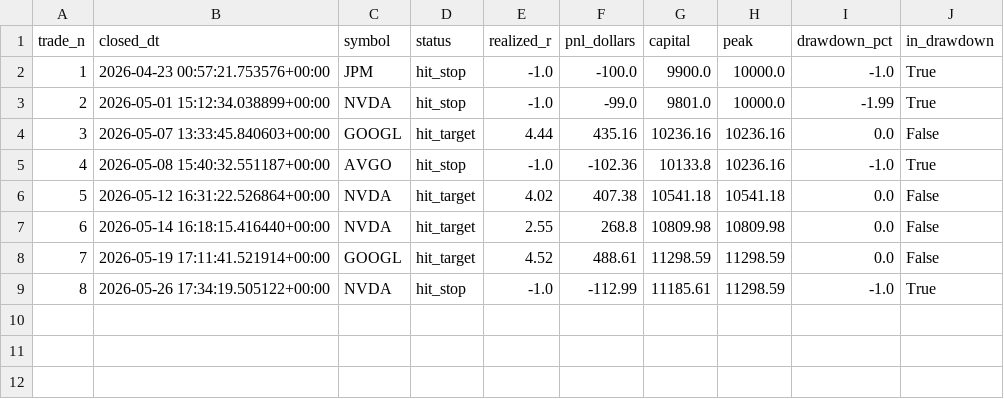
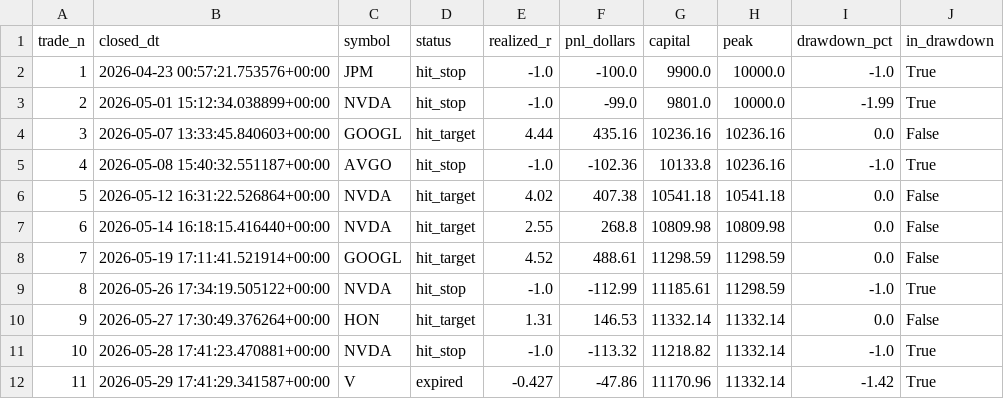
Before and after one commit to ronaldfj/nyse_price_alerts, a CSV file: backtest_output/analytics_live/equity_curve.csv, drawn as a sheet; the diff names each change by its address in the sheet, - before the commit and + after, or states it on an @@ line.

```diff
--- a/backtest_output/analytics_live/equity_curve.csv
+++ b/backtest_output/analytics_live/equity_curve.csv
+row 10: 9 | 2026-05-27 17:30:49.376264+00:00 | HON | hit_target | 1.31 | 146.53 | 11332.14 | 11332.14 | 0.0 | False
+row 11: 10 | 2026-05-28 17:41:23.470881+00:00 | NVDA | hit_stop | -1.0 | -113.32 | 11218.82 | 11332.14 | -1.0 | True
+row 12: 11 | 2026-05-29 17:41:29.341587+00:00 | V | expired | -0.427 | -47.86 | 11170.96 | 11332.14 | -1.42 | True
```
Also changed, not shown: backtest_output/analytics/equity_curve.csv, backtest_output/analytics/equity_curve_with_costs.csv, 24 other files.
